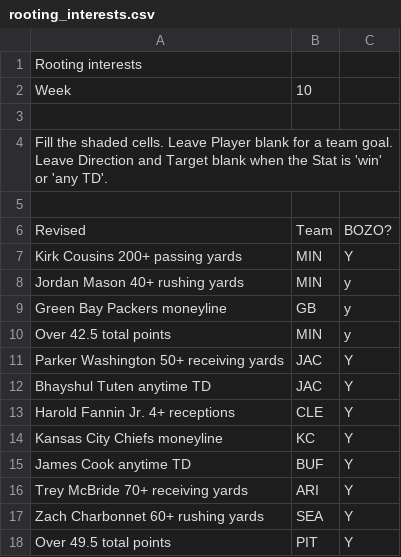
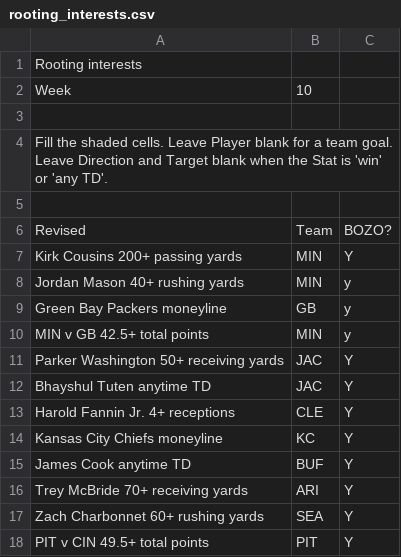
Before and after one commit to jwright010/football-dashboard, a CSV file: imports/rooting_interests.csv, drawn as a sheet.

Commit message:
Rooting interests from the Google Sheet

```diff
--- a/imports/rooting_interests.csv
+++ b/imports/rooting_interests.csv
@@ -9,3 +9,3 @@ Jordan Mason 40+ rushing yards,MIN,y,,,
 Green Bay Packers moneyline,GB,y,,,
-Over 42.5 total points,MIN,y,,,
+MIN v GB 42.5+ total points,MIN,y,,,
 Parker Washington 50+ receiving yards,JAC,Y,,,
@@ -17,2 +17,2 @@ Trey McBride 70+ receiving yards,ARI,Y,,,
 Zach Charbonnet 60+ rushing yards,SEA,Y,,,
-Over 49.5 total points,PIT,Y,,,
+PIT v CIN 49.5+ total points,PIT,Y,,,
```
